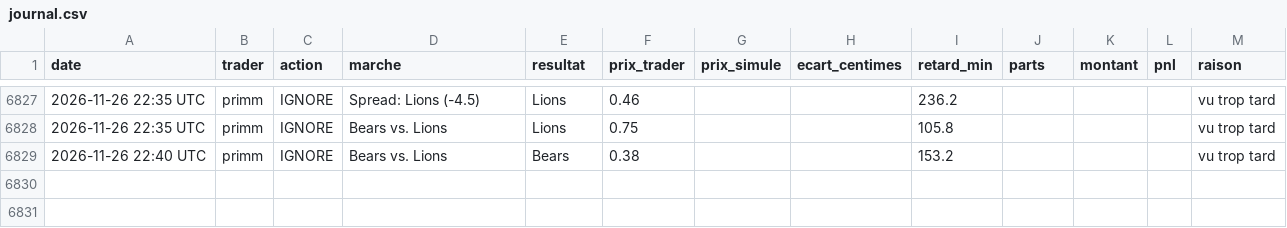
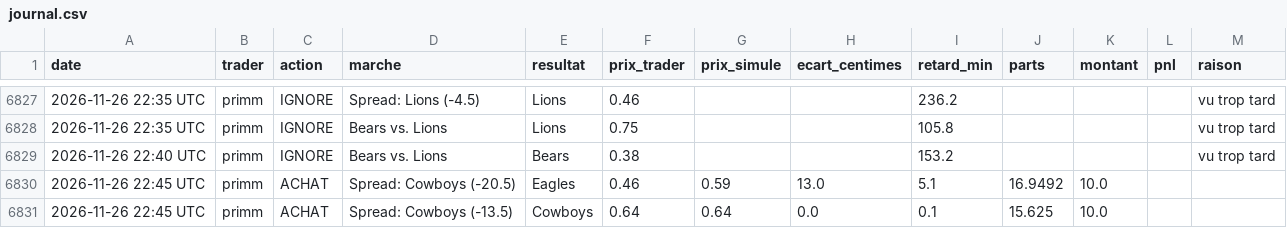
Before and after one commit to matusalem001/copytrade-sim, a CSV file: data/journal.csv, drawn as a sheet; only a part is shown, gaps mark what is left out; the diff names each change by its address in the sheet, - before the commit and + after, or states it on an @@ line.

```diff
--- a/data/journal.csv
+++ b/data/journal.csv
+row 6830: 2026-11-26 22:45 UTC | primm | ACHAT | Spread: Cowboys (-20.5) | Eagles | 0.46 | 0.59 | 13.0 | 5.1 | 16.9492 | 10.0
+row 6831: 2026-11-26 22:45 UTC | primm | ACHAT | Spread: Cowboys (-13.5) | Cowboys | 0.64 | 0.64 | 0.0 | 0.1 | 15.625 | 10.0
```
Also changed, not shown: 3 other files.
